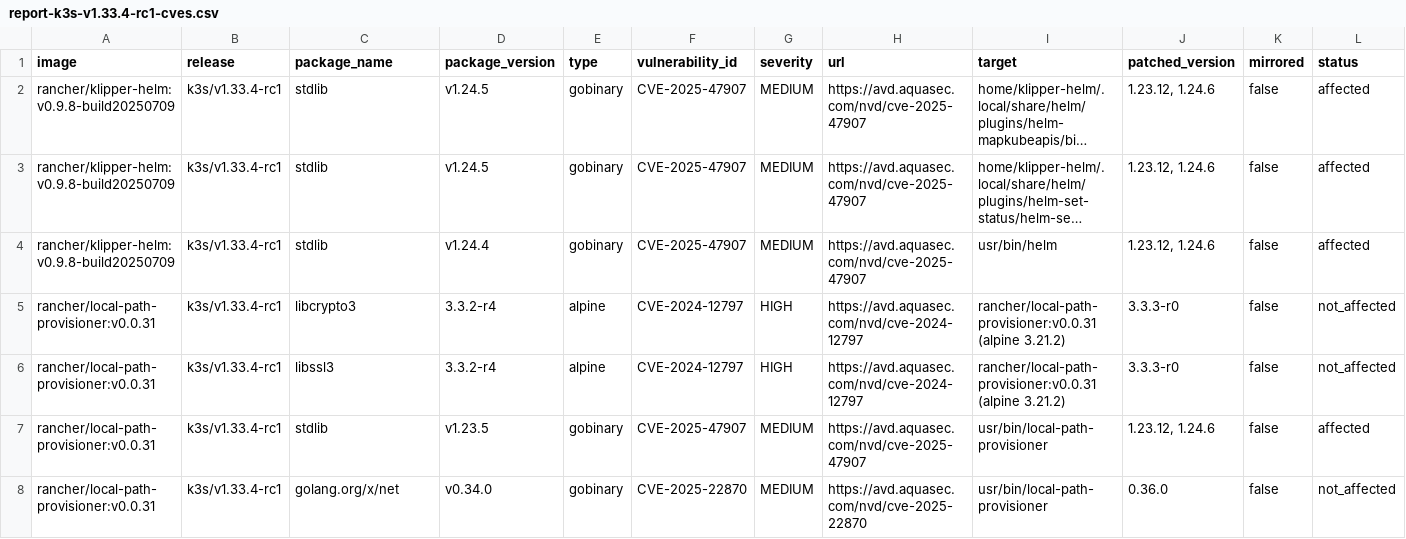
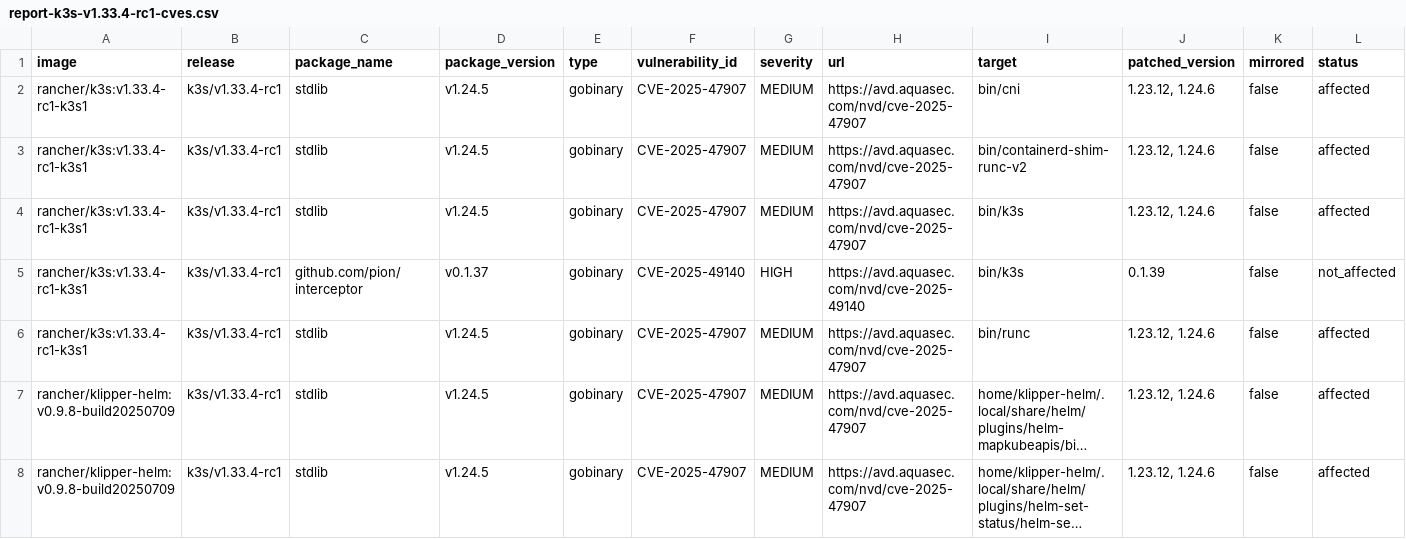
Before and after one commit to k3s-io/scans, a CSV file: docs/csv/report-k3s-v1.33.4-rc1-cves.csv, drawn as a sheet; only a part is shown; the shorter side is filled out with more unchanged rows; long unchanged cells end in …; rows hold the shown columns only; the diff names each change by its address in the sheet, - before the commit and + after, or states it on an @@ line.

```diff
--- a/docs/csv/report-k3s-v1.33.4-rc1-cves.csv
+++ b/docs/csv/report-k3s-v1.33.4-rc1-cves.csv
+row 2: rancher/k3s:v1.33.4-rc1-k3s1 | k3s/v1.33.4-rc1 | stdlib | v1.24.5 | gobinary | CVE-2025-47907 | MEDIUM | https://avd.aquasec.com/nvd/cve-2025-47907 | bin/cni | 1.23.12, 1.24.6 | false | affected
+row 3: rancher/k3s:v1.33.4-rc1-k3s1 | k3s/v1.33.4-rc1 | stdlib | v1.24.5 | gobinary | CVE-2025-47907 | MEDIUM | https://avd.aquasec.com/nvd/cve-2025-47907 | bin/containerd-shim-runc-v2 | 1.23.12, 1.24.6 | false | affected
+row 4: rancher/k3s:v1.33.4-rc1-k3s1 | k3s/v1.33.4-rc1 | stdlib | v1.24.5 | gobinary | CVE-2025-47907 | MEDIUM | https://avd.aquasec.com/nvd/cve-2025-47907 | bin/k3s | 1.23.12, 1.24.6 | false | affected
+row 5: rancher/k3s:v1.33.4-rc1-k3s1 | k3s/v1.33.4-rc1 | github.com/pion/interceptor | v0.1.37 | gobinary | CVE-2025-49140 | HIGH | https://avd.aquasec.com/nvd/cve-2025-49140 | bin/k3s | 0.1.39 | false | not_affected
+row 6: rancher/k3s:v1.33.4-rc1-k3s1 | k3s/v1.33.4-rc1 | stdlib | v1.24.5 | gobinary | CVE-2025-47907 | MEDIUM | https://avd.aquasec.com/nvd/cve-2025-47907 | bin/runc | 1.23.12, 1.24.6 | false | affected
```
Also changed, not shown: docs/csv/report-k3s-v1.31.12-rc1-cves.csv, docs/csv/report-k3s-v1.32.8-rc1-cves.csv, 3 other files.
